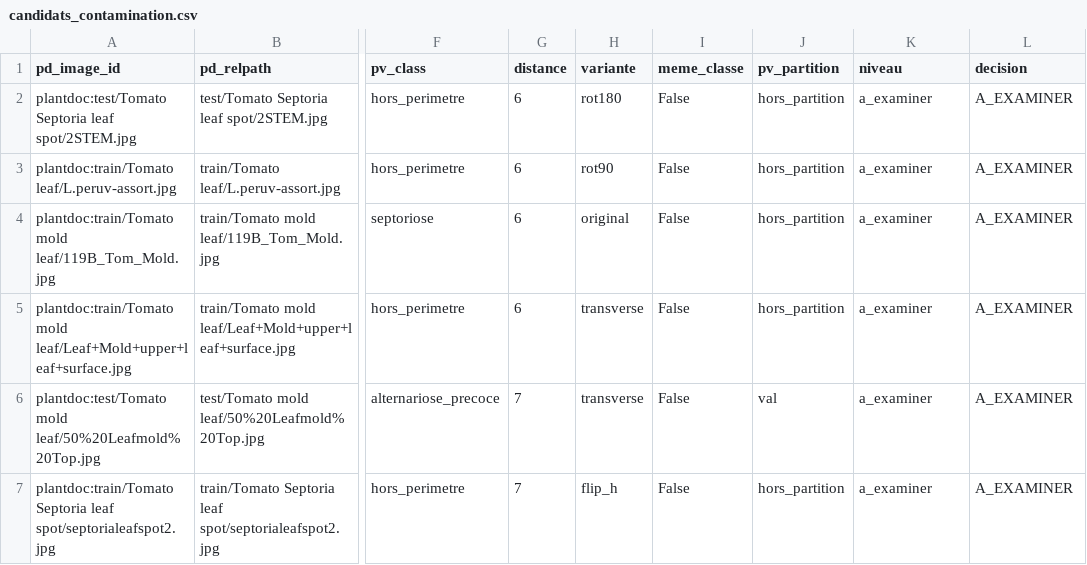
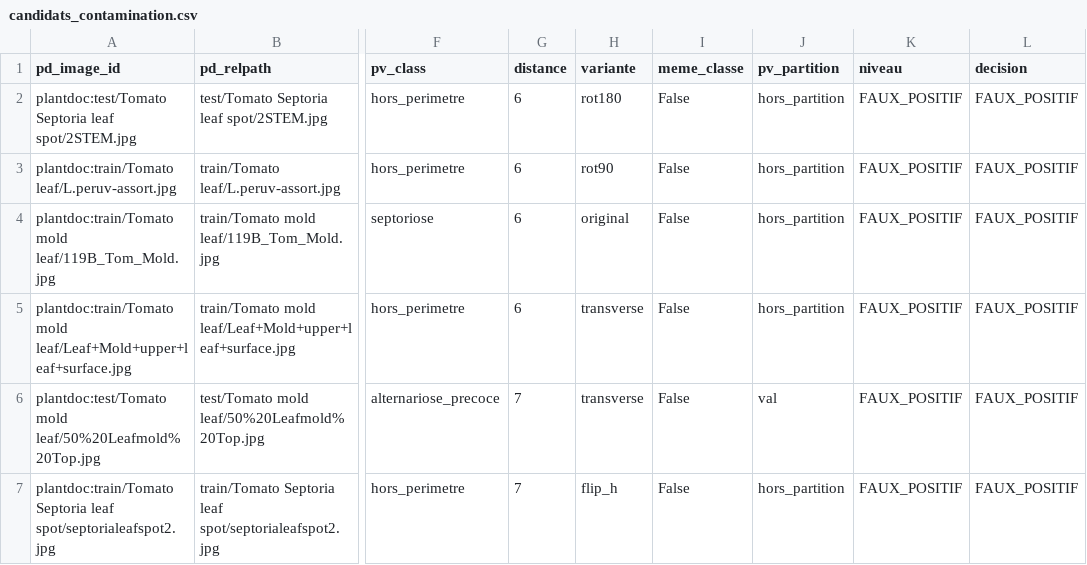
Before and after one commit to 4ymanee/Intelligent-recognition-of-plant-diseases, a CSV file: contamination/candidats_contamination.csv, drawn as a sheet; only a part is shown, gaps mark what is left out; the diff names each change by its address in the sheet, - before the commit and + after, or states it on an @@ line.

```diff
--- a/contamination/candidats_contamination.csv
+++ b/contamination/candidats_contamination.csv
-K2:K7 (niveau): a_examiner
+K2:K7 (niveau): FAUX_POSITIF
-L2:L7 (decision): A_EXAMINER
+L2:L7 (decision): FAUX_POSITIF
```
Also changed, not shown: 6 other files.
